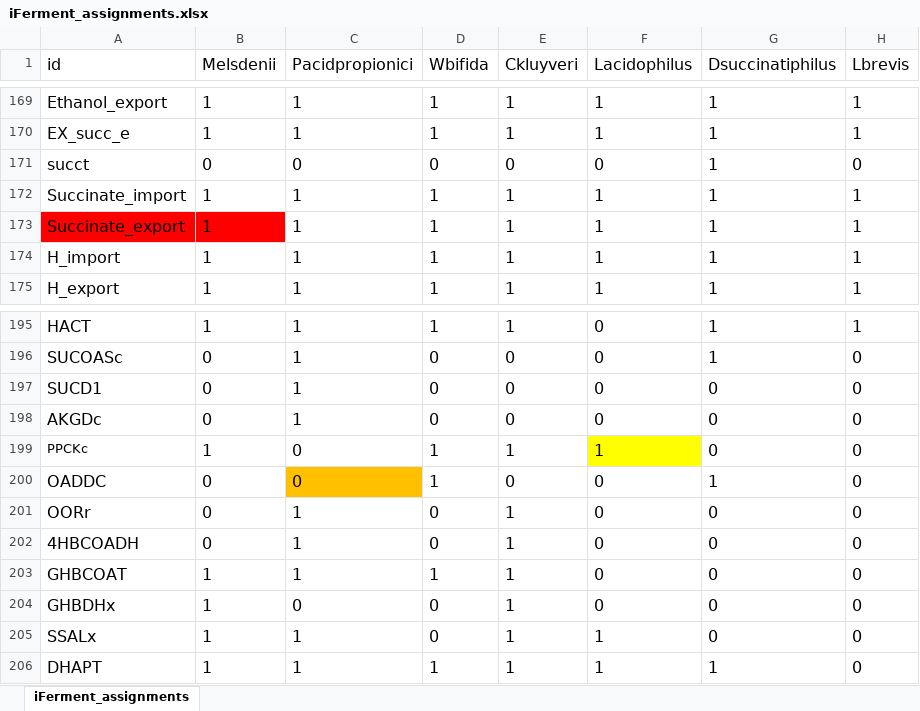
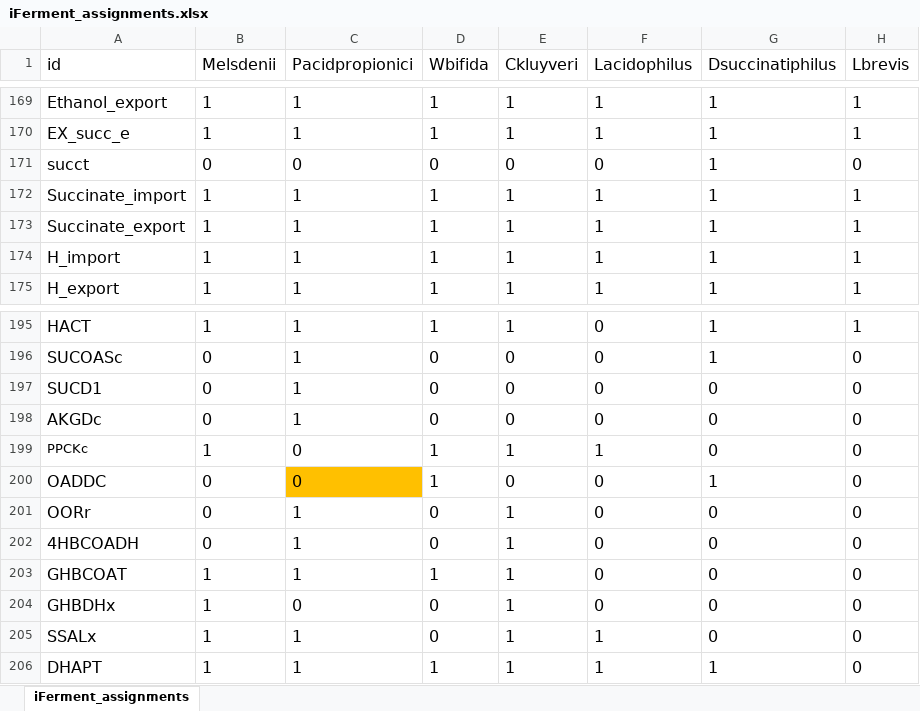
Before and after one commit to nogueraresearchgroup/iFerment, an Excel workbook: iFerment_assignments.xlsx, sheet iFerment_assignments, drawn as a sheet; only a part is shown, gaps mark what is left out; values as stored, in another font and other column widths than the file's, no borders; the diff names each change by its address in the sheet, - before the commit and + after, or states it on an @@ line.

Commit message:
Update iFerment_assignments.xlsx
Vestigial color-codes were removed. The red-coded succinate transport reaction is no longer incorrect, so the red highlight has been removed. The yellow-coded cell was mistakenly left yellow, so the yellow highlight has been removed.

```diff
--- a/iFerment_assignments.xlsx (sheet iFerment_assignments)
+++ b/iFerment_assignments.xlsx (sheet iFerment_assignments)
-A173:B173 fill: #FF0000
+A173:B173 fill: none
-F199 fill: #FFFF00
+F199 fill: none
```
